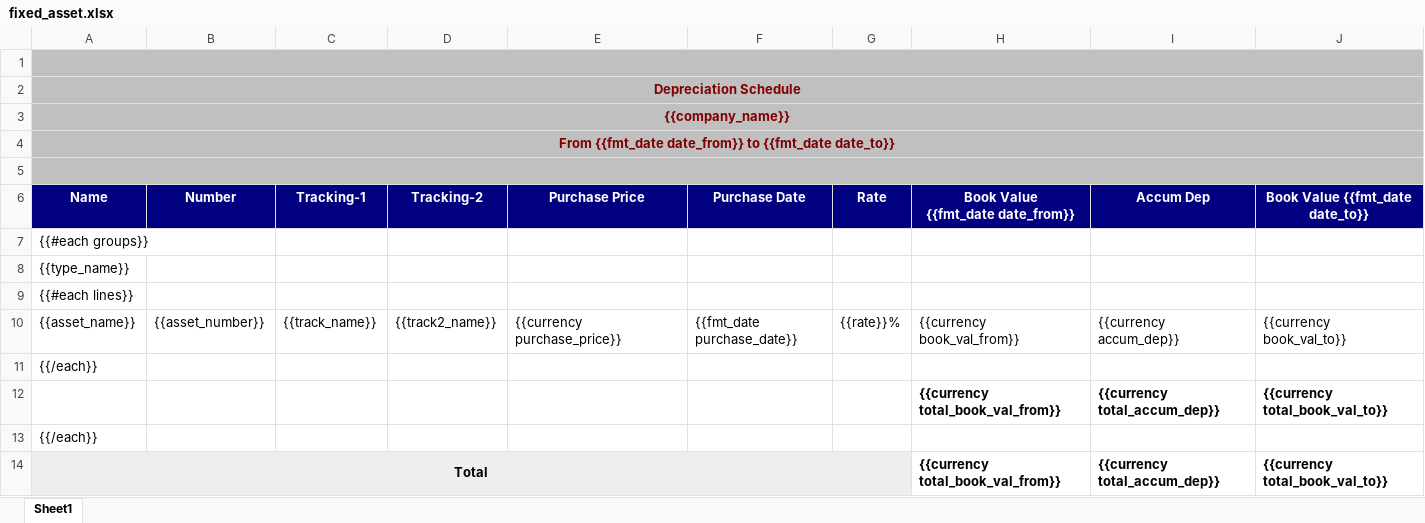
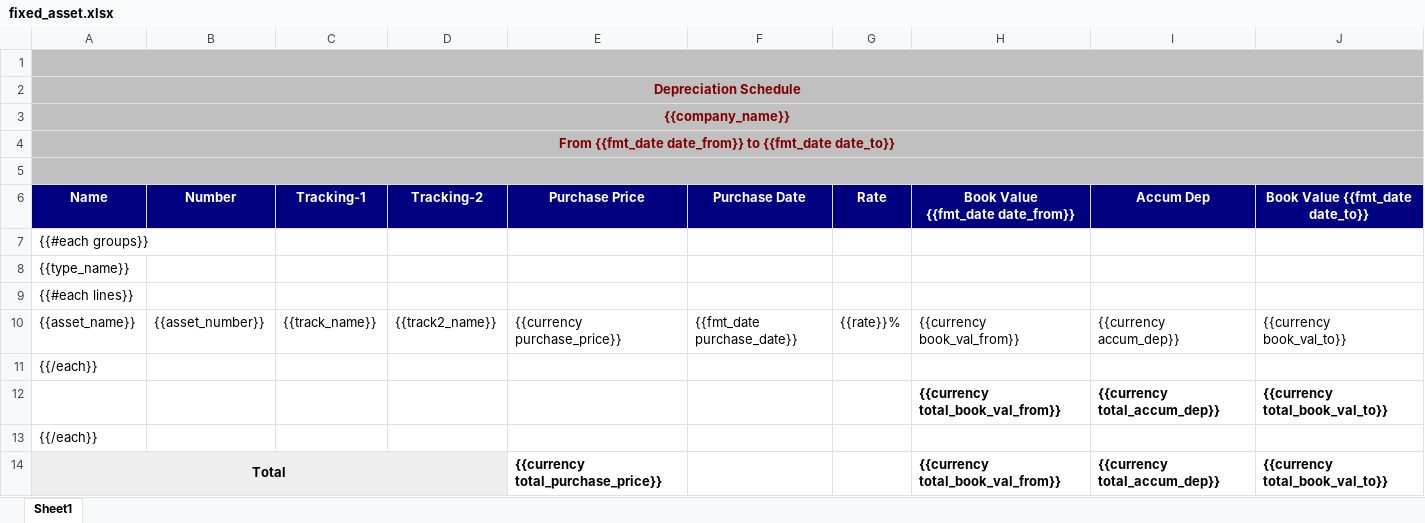
Before and after one commit to watcharapon/netforce, an Excel workbook: netforce_account_report/netforce_account_report/reports/fixed_asset.xlsx, sheet Sheet1, drawn as a sheet; values as stored, in another font and other column widths than the file's, no borders; the diff names each change by its address in the sheet, - before the commit and + after, or states it on an @@ line.

```diff
--- a/netforce_account_report/netforce_account_report/reports/fixed_asset.xlsx (sheet Sheet1)
+++ b/netforce_account_report/netforce_account_report/reports/fixed_asset.xlsx (sheet Sheet1)
-A14:G14 merged
+A14:D14 merged
-E14 (Purchase Price): (empty)
+E14 (Purchase Price): {{currency total_purchase_price}}
-E14:G14 fill: #EEEEEE
+E14:G14 fill: none
```
Also changed, not shown: 2 other files.
